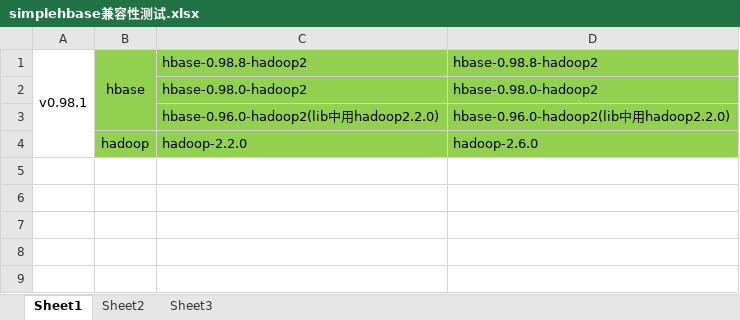
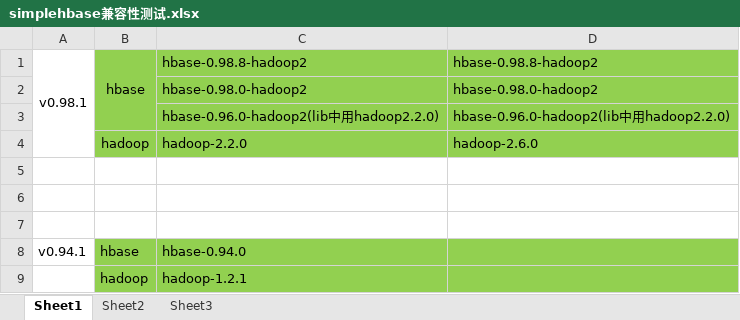
Before and after one commit to alibaba/simplehbase, an Excel workbook: doc/simplehbase兼容性测试.xlsx, sheet Sheet1, drawn as a sheet; values as stored, in another font and other column widths than the file's, no borders; the diff names each change by its address in the sheet, - before the commit and + after, or states it on an @@ line.

```diff
--- a/doc/simplehbase兼容性测试.xlsx (sheet Sheet1)
+++ b/doc/simplehbase兼容性测试.xlsx (sheet Sheet1)
+row 5: (empty)
+row 6: (empty)
+row 7: (empty)
+row 8: v0.94.1 | hbase | hbase-0.94.0
+row 9:  | hadoop | hadoop-1.2.1
```
Also changed, not shown: 3 other files.
